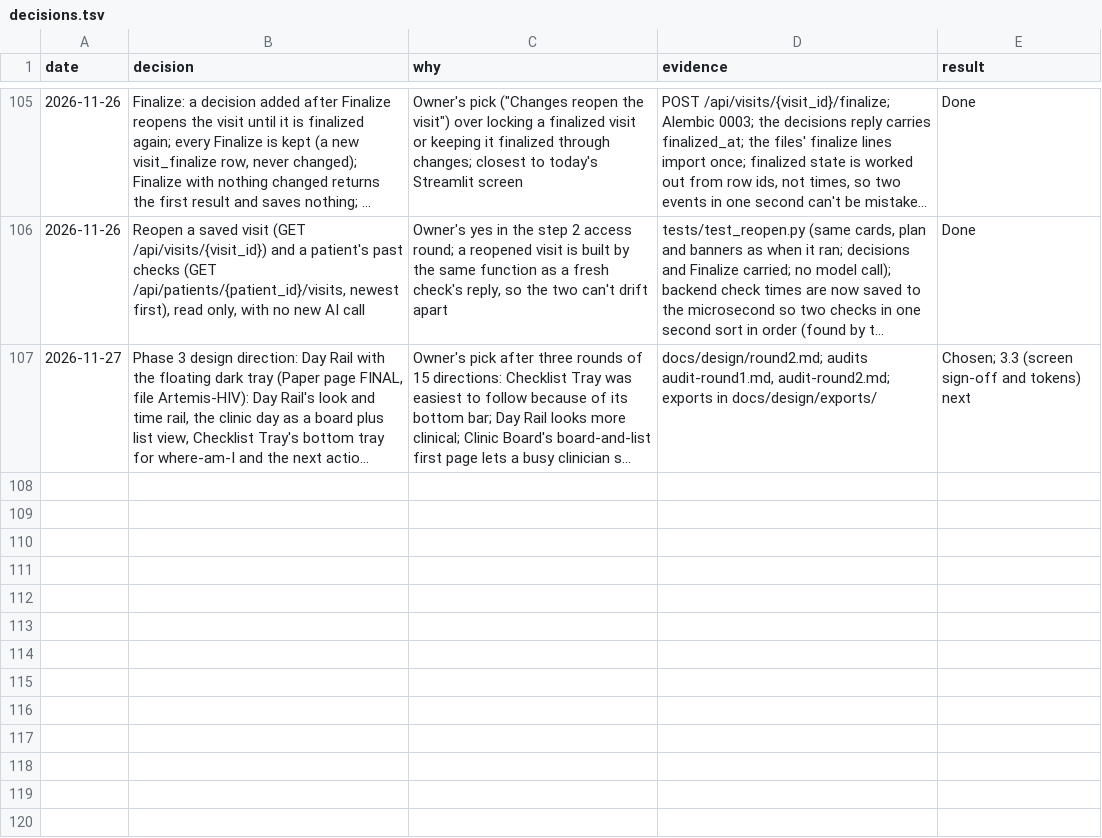
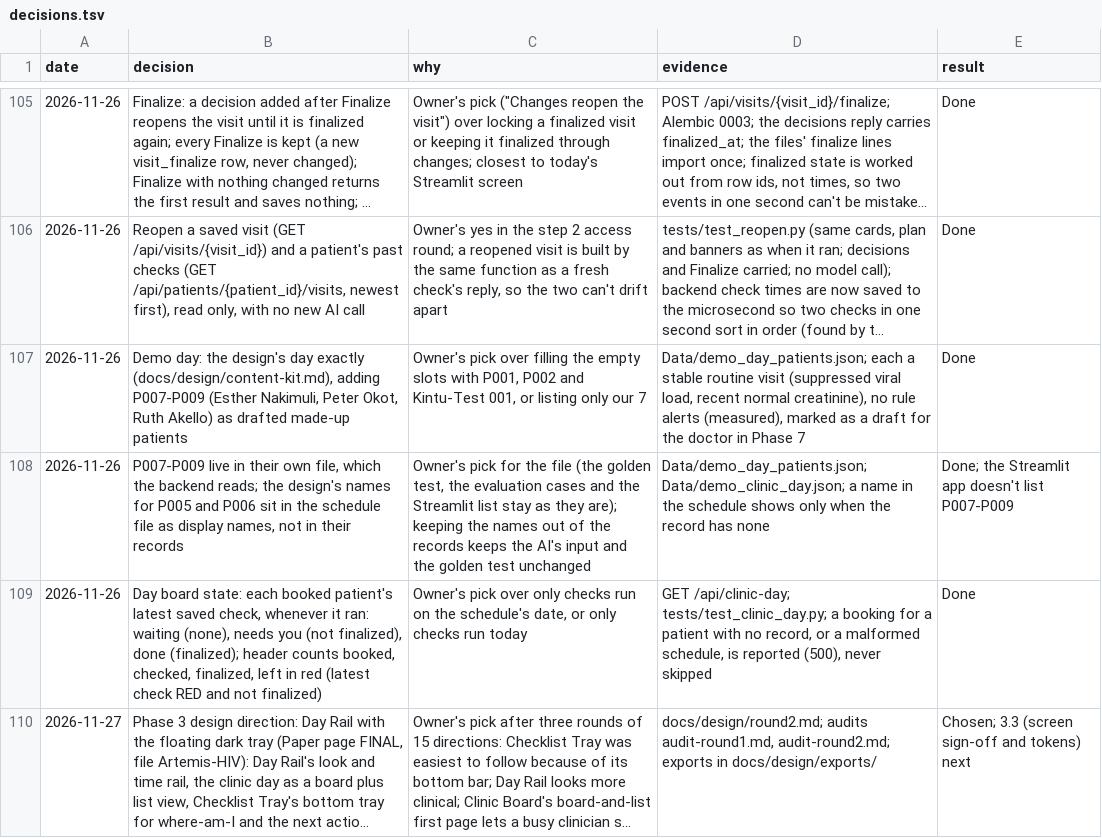
Before and after one commit to atwine/artemis-hiv, a TSV file: docs/decisions.tsv, drawn as a sheet; only a part is shown, gaps mark what is left out; long unchanged cells end in …; the diff names each change by its address in the sheet, - before the commit and + after, or states it on an @@ line.

```diff
--- a/docs/decisions.tsv
+++ b/docs/decisions.tsv
+row 107: 2026-11-26 | Demo day: the design's day exactly (docs/design/content-kit.md), adding P007-P009 (Esther Nakimuli, Peter Okot, Ruth Akello) as drafted made-up patients | Owner's pick over filling the empty slots with P001, P002 and Kintu-Test 001, or listing only our 7 | Data/demo_day_patients.json; each a stable routine visit (suppressed viral load, recent normal creatinine), no rule alerts (measured), marked as a draft for the doctor in Phase 7 | Done
+row 108: 2026-11-26 | P007-P009 live in their own file, which the backend reads; the design's names for P005 and P006 sit in the schedule file as display names, not in their records | Owner's pick for the file (the golden test, the evaluation cases and the Streamlit list stay as they are); keeping the names out of the records keeps the AI's input and the golden test unchanged | Data/demo_day_patients.json; Data/demo_clinic_day.json; a name in the schedule shows only when the record has none | Done; the Streamlit app doesn't list P007-P009
+row 109: 2026-11-26 | Day board state: each booked patient's latest saved check, whenever it ran: waiting (none), needs you (not finalized), done (finalized); header counts booked, checked, finalized, left in red (latest check RED and not finalized) | Owner's pick over only checks run on the schedule's date, or only checks run today | GET /api/clinic-day; tests/test_clinic_day.py; a booking for a patient with no record, or a malformed schedule, is reported (500), never skipped | Done
```
Also changed, not shown: docs/refactor/code-map.tsv, 11 other files.
